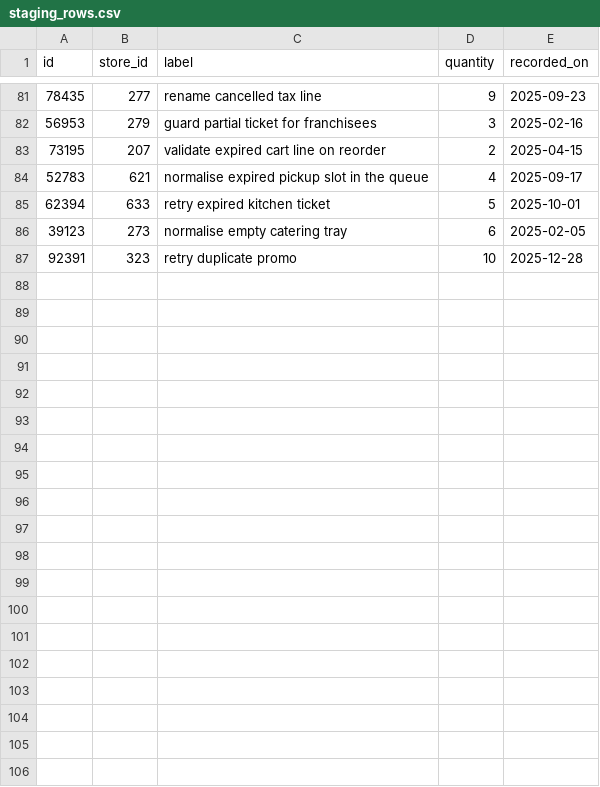
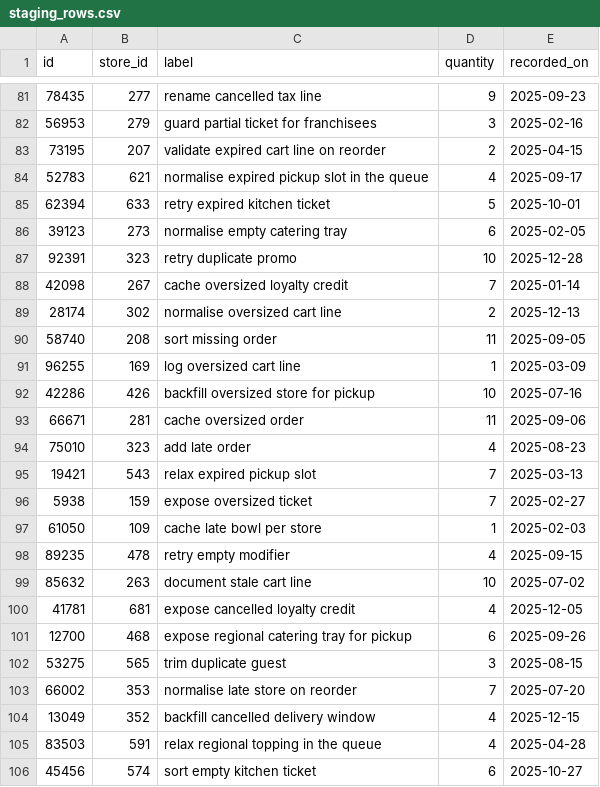
Before and after one commit to wwtdigital/copperpot-pricing-pipeline, a CSV file: seeds/generated/staging_rows.csv, drawn as a sheet; only a part is shown, gaps mark what is left out; the diff covers the shown part only; the diff names each change by its address in the sheet, - before the commit and + after, or states it on an @@ line.

Commit message:
fix(staging): tidy

```diff
--- a/seeds/generated/staging_rows.csv
+++ b/seeds/generated/staging_rows.csv
+row 88: 42098 | 267 | cache oversized loyalty credit | 7 | 2025-01-14
+row 89: 28174 | 302 | normalise oversized cart line | 2 | 2025-12-13
+row 90: 58740 | 208 | sort missing order | 11 | 2025-09-05
+row 91: 96255 | 169 | log oversized cart line | 1 | 2025-03-09
+row 92: 42286 | 426 | backfill oversized store for pickup | 10 | 2025-07-16
+row 93: 66671 | 281 | cache oversized order | 11 | 2025-09-06
+row 94: 75010 | 323 | add late order | 4 | 2025-08-23
+row 95: 19421 | 543 | relax expired pickup slot | 7 | 2025-03-13
+row 96: 5938 | 159 | expose oversized ticket | 7 | 2025-02-27
+row 97: 61050 | 109 | cache late bowl per store | 1 | 2025-02-03
+row 98: 89235 | 478 | retry empty modifier | 4 | 2025-09-15
+row 99: 85632 | 263 | document stale cart line | 10 | 2025-07-02
+row 100: 41781 | 681 | expose cancelled loyalty credit | 4 | 2025-12-05
+row 101: 12700 | 468 | expose regional catering tray for pickup | 6 | 2025-09-26
+row 102: 53275 | 565 | trim duplicate guest | 3 | 2025-08-15
+row 103: 66002 | 353 | normalise late store on reorder | 7 | 2025-07-20
+row 104: 13049 | 352 | backfill cancelled delivery window | 4 | 2025-12-15
+row 105: 83503 | 591 | relax regional topping in the queue | 4 | 2025-04-28
+row 106: 45456 | 574 | sort empty kitchen ticket | 6 | 2025-10-27
```
Also changed, not shown: 21 added rows elsewhere in this file, 2 other files.
